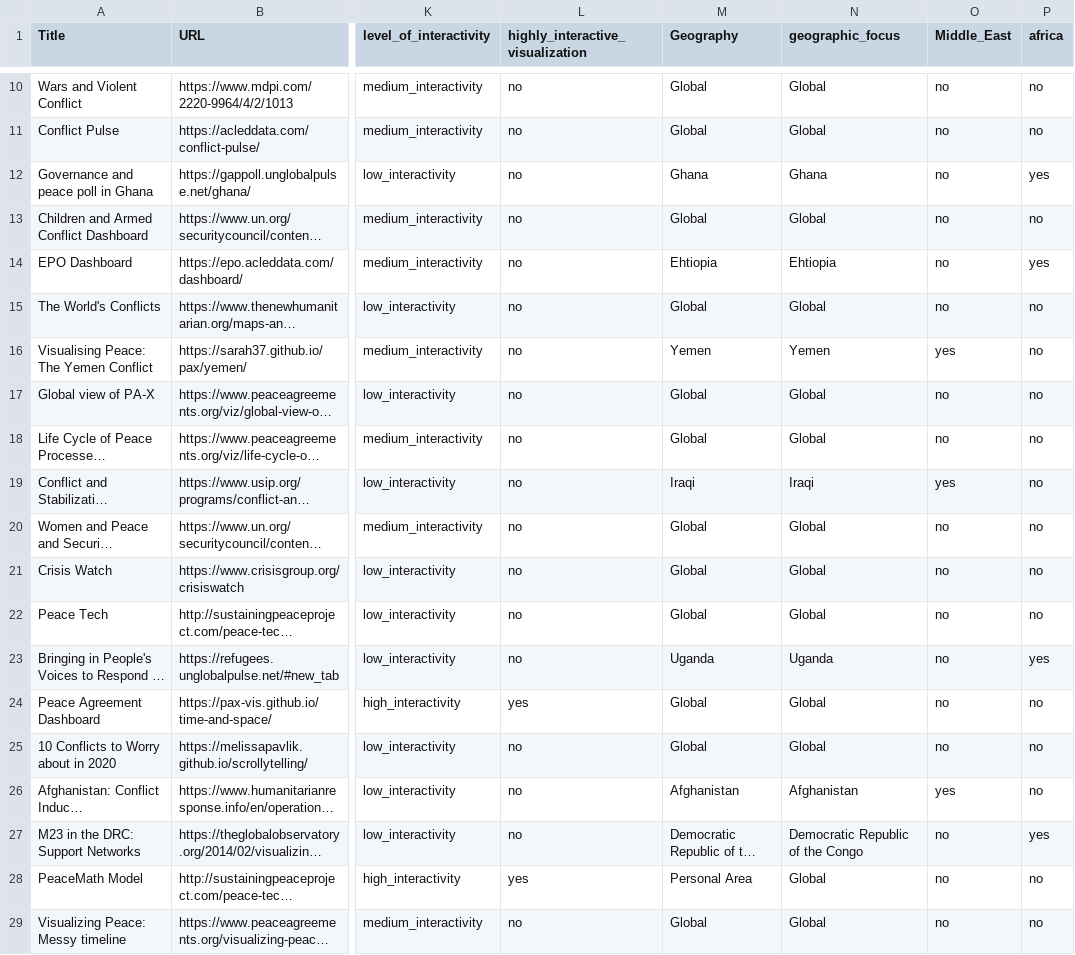
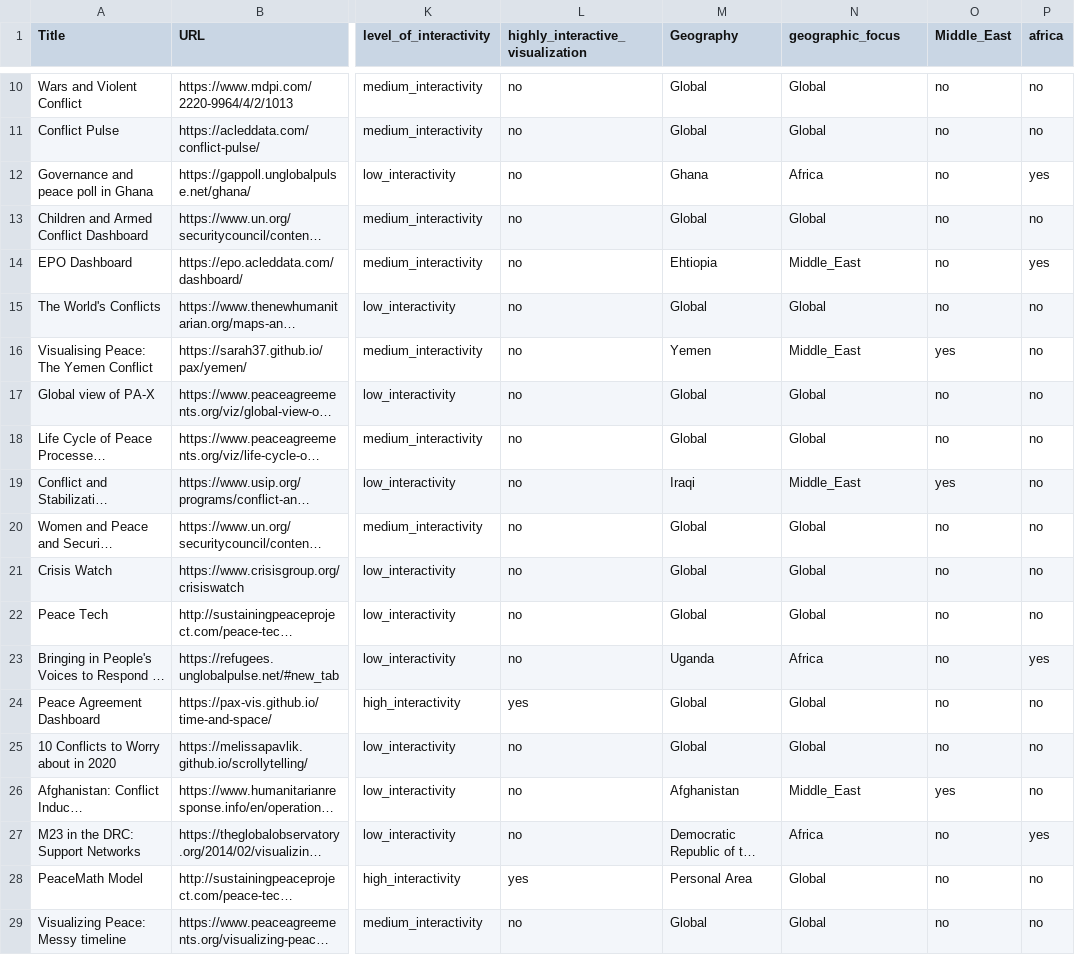
Before and after one commit to conflictvis/conflictvis.github.io, a CSV file: web_vis3.csv, drawn as a sheet; only a part is shown, gaps mark what is left out; long unchanged cells end in …; the diff names each change by its address in the sheet, - before the commit and + after, or states it on an @@ line.

Commit message:
updated visualizations

```diff
--- a/web_vis3.csv
+++ b/web_vis3.csv
-N12 (geographic_focus): Ghana
+N12 (geographic_focus): Africa
-N14 (geographic_focus): Ehtiopia
+N14 (geographic_focus): Middle_East
-N16 (geographic_focus): Yemen
+N16 (geographic_focus): Middle_East
-N19 (geographic_focus): Iraqi
+N19 (geographic_focus): Middle_East
-N23 (geographic_focus): Uganda
+N23 (geographic_focus): Africa
-N26 (geographic_focus): Afghanistan
+N26 (geographic_focus): Middle_East
-N27 (geographic_focus): Democratic Republic of the Congo
+N27 (geographic_focus): Africa
```
